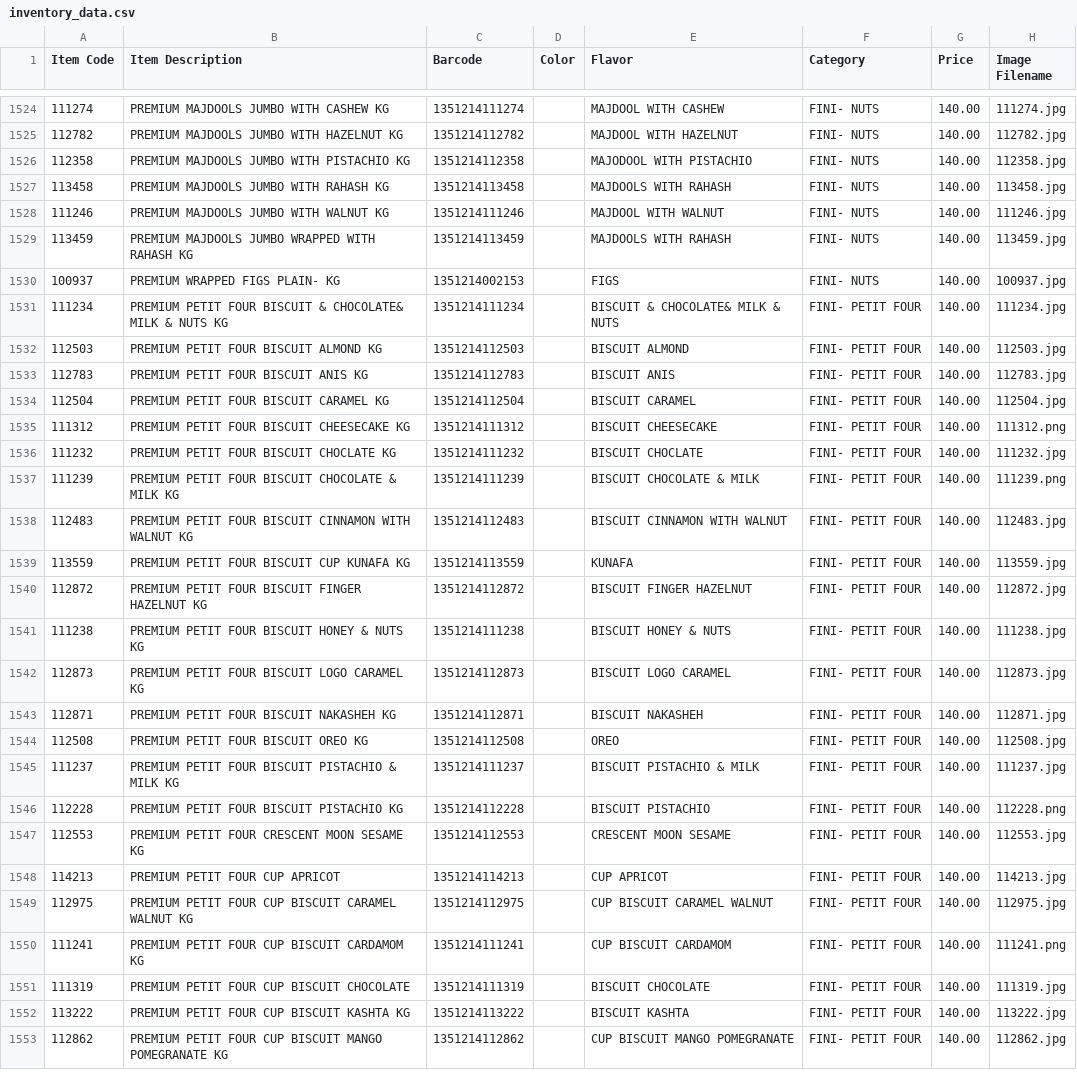
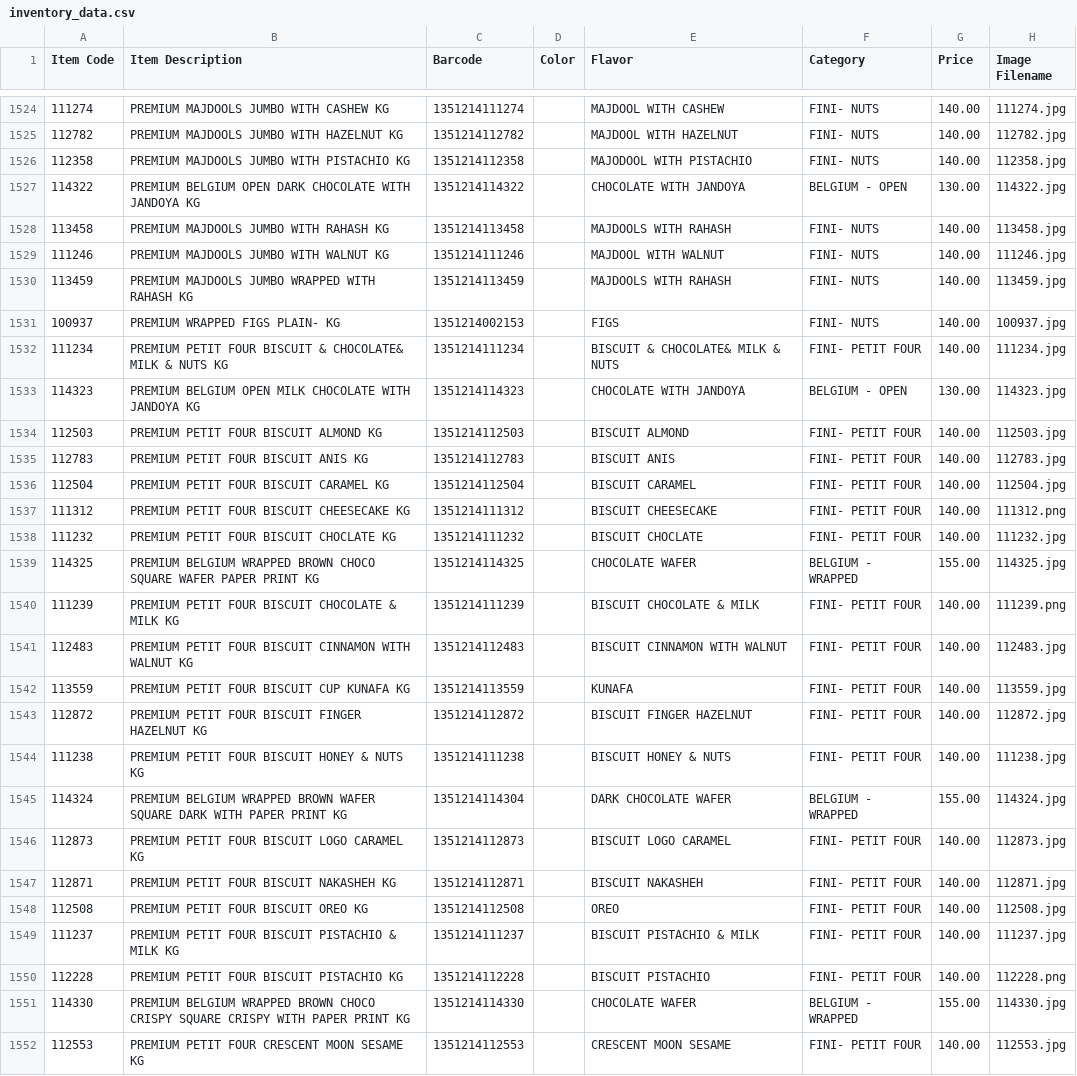
Before and after one commit to inventory-choco/inventory-catalogue-website, a CSV file: inventory_data.csv, drawn as a sheet; only a part is shown, gaps mark what is left out; the shorter side is filled out with more unchanged rows; the diff covers the shown part only.

Commit message:
item update

```diff
--- a/inventory_data.csv
+++ b/inventory_data.csv
@@ -1526,2 +1526,3 @@
 112358,PREMIUM MAJDOOLS JUMBO WITH PISTACHIO KG,1351214112358,,MAJODOOL WITH PISTACHIO,FINI- NUTS,140.00,112358.jpg
+114322,PREMIUM BELGIUM OPEN DARK CHOCOLATE WITH JANDOYA KG,1351214114322,,CHOCOLATE WITH JANDOYA,BELGIUM - OPEN,130.00,114322.jpg
 113458,PREMIUM MAJDOOLS JUMBO WITH RAHASH KG,1351214113458,,MAJDOOLS WITH RAHASH,FINI- NUTS,140.00,113458.jpg
@@ -1531,2 +1532,3 @@
 111234,PREMIUM PETIT FOUR BISCUIT & CHOCOLATE& MILK & NUTS KG,1351214111234,,BISCUIT & CHOCOLATE& MILK & NUTS,FINI- PETIT FOUR,140.00,111234.jpg
+114323,PREMIUM BELGIUM OPEN MILK CHOCOLATE WITH JANDOYA KG,1351214114323,,CHOCOLATE WITH JANDOYA,BELGIUM - OPEN,130.00,114323.jpg
 112503,PREMIUM PETIT FOUR BISCUIT ALMOND KG,1351214112503,,BISCUIT ALMOND,FINI- PETIT FOUR,140.00,112503.jpg
@@ -1536,2 +1538,3 @@
 111232,PREMIUM PETIT FOUR BISCUIT CHOCLATE KG,1351214111232,,BISCUIT CHOCLATE,FINI- PETIT FOUR,140.00,111232.jpg
+114325,PREMIUM BELGIUM WRAPPED BROWN CHOCO SQUARE WAFER PAPER PRINT KG,1351214114325,,CHOCOLATE WAFER,BELGIUM - WRAPPED,155.00,114325.jpg
 111239,PREMIUM PETIT FOUR BISCUIT CHOCOLATE & MILK KG,1351214111239,,BISCUIT CHOCOLATE & MILK,FINI- PETIT FOUR,140.00,111239.png
@@ -1541,2 +1544,3 @@
 111238,PREMIUM PETIT FOUR BISCUIT HONEY & NUTS KG,1351214111238,,BISCUIT HONEY & NUTS,FINI- PETIT FOUR,140.00,111238.jpg
+114324,PREMIUM BELGIUM WRAPPED BROWN WAFER SQUARE DARK WITH PAPER PRINT KG,1351214114304,,DARK CHOCOLATE WAFER,BELGIUM - WRAPPED,155.00,114324.jpg
 112873,PREMIUM PETIT FOUR BISCUIT LOGO CARAMEL KG,1351214112873,,BISCUIT LOGO CARAMEL,FINI- PETIT FOUR,140.00,112873.jpg
@@ -1546,2 +1550,3 @@
 112228,PREMIUM PETIT FOUR BISCUIT PISTACHIO KG,1351214112228,,BISCUIT PISTACHIO,FINI- PETIT FOUR,140.00,112228.png
+114330,PREMIUM BELGIUM WRAPPED BROWN CHOCO CRISPY SQUARE CRISPY WITH PAPER PRINT KG,1351214114330,,CHOCOLATE WAFER,BELGIUM - WRAPPED,155.00,114330.jpg
 112553,PREMIUM PETIT FOUR CRESCENT MOON SESAME KG,1351214112553,,CRESCENT MOON SESAME,FINI- PETIT FOUR,140.00,112553.jpg
```
Also changed, not shown: 11 added rows and 5 edited cells elsewhere in this file.
